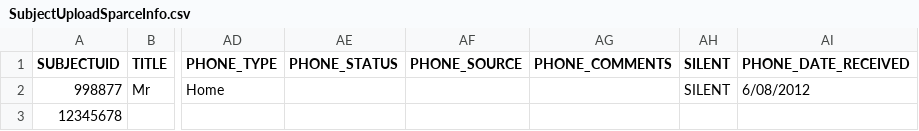
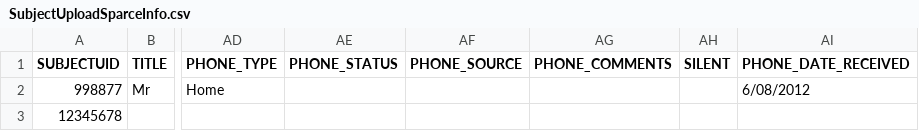
Before and after one commit to The-Ark-Informatics/ark, a CSV file: usefulTools/SubjectUploadSparceInfo.csv, drawn as a sheet; only a part is shown, gaps mark what is left out; the diff names each change by its address in the sheet, - before the commit and + after, or states it on an @@ line.

```diff
--- a/usefulTools/SubjectUploadSparceInfo.csv
+++ b/usefulTools/SubjectUploadSparceInfo.csv
-AH2 (SILENT): SILENT
+AH2 (SILENT): (empty)
```
Also changed, not shown: usefulTools/CustomFieldDataAllValid10subjects31fieldsLATEST_FORMAT_SUBJECT_CUSTOM_somelowercase.csv.
